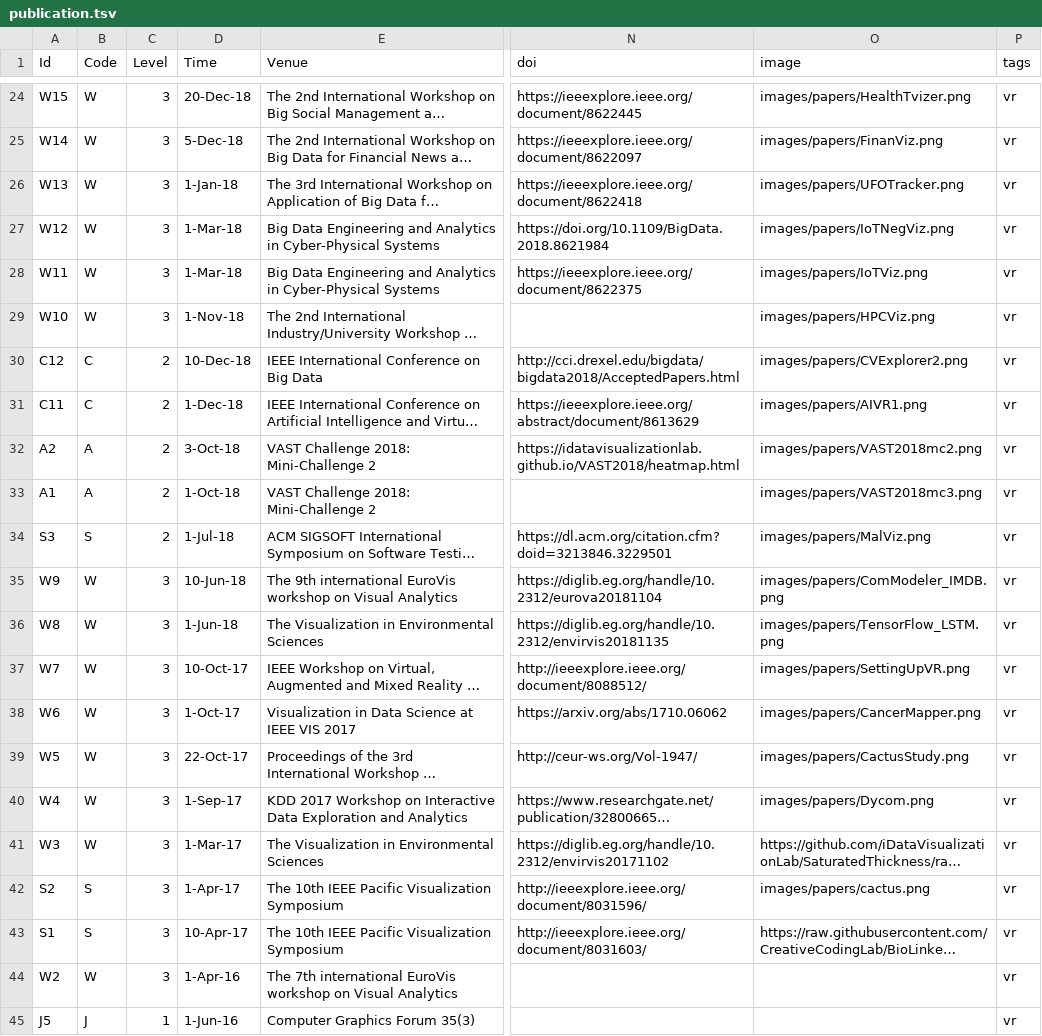
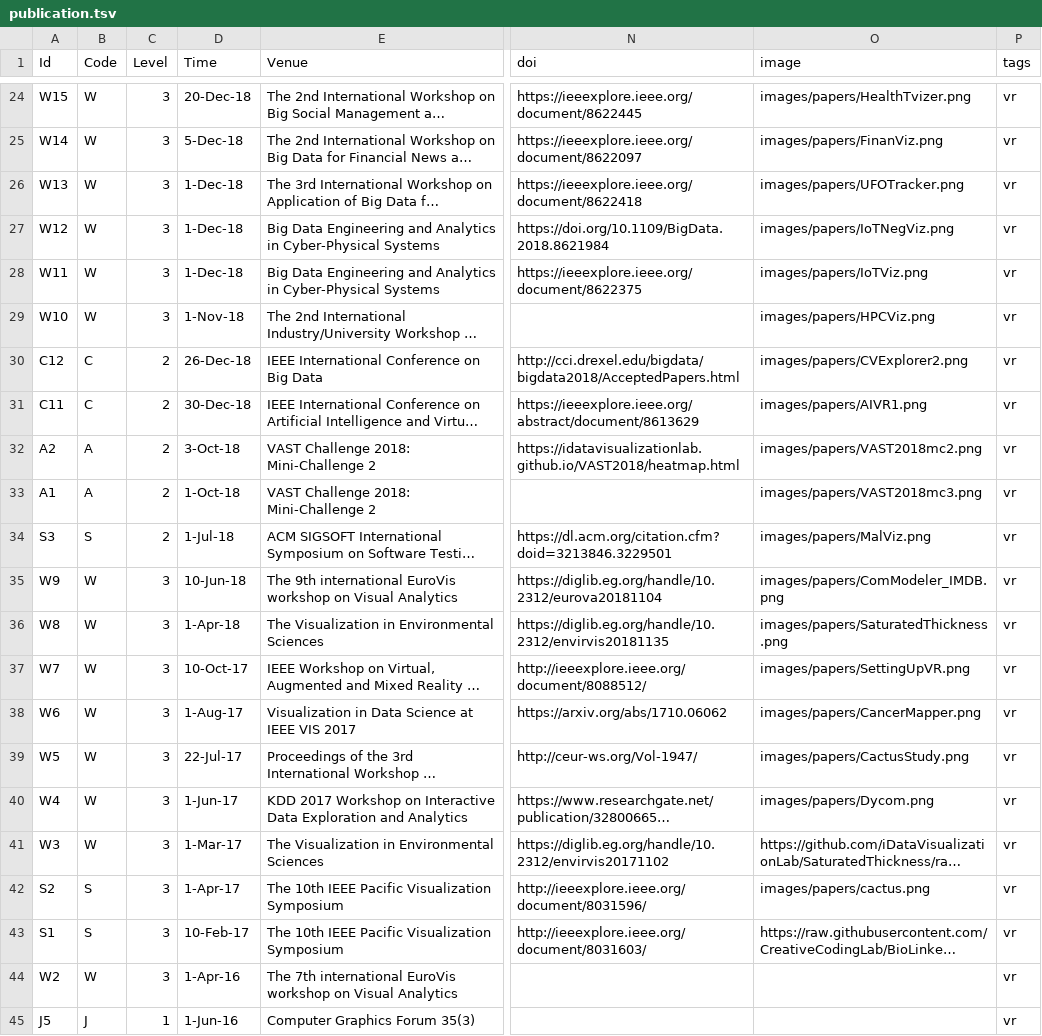
Before and after one commit to iDataVisualizationLab/idatavisualizationlab.github.io, a TSV file: data/publication.tsv, drawn as a sheet; only a part is shown, gaps mark what is left out; long unchanged cells end in …; the diff covers the shown part only; the diff names each change by its address in the sheet, - before the commit and + after, or states it on an @@ line.

```diff
--- a/data/publication.tsv
+++ b/data/publication.tsv
-D26 (Time): 1-Jan-18
+D26 (Time): 1-Dec-18
-D27:D28 (Time): 1-Mar-18
+D27:D28 (Time): 1-Dec-18
-D30 (Time): 10-Dec-18
+D30 (Time): 26-Dec-18
-D31 (Time): 1-Dec-18
+D31 (Time): 30-Dec-18
-D36 (Time): 1-Jun-18
+D36 (Time): 1-Apr-18
-O36 (image): images/papers/TensorFlow_LSTM.png
+O36 (image): images/papers/SaturatedThickness.png
-D38 (Time): 1-Oct-17
+D38 (Time): 1-Aug-17
-D39 (Time): 22-Oct-17
+D39 (Time): 22-Jul-17
-D40 (Time): 1-Sep-17
+D40 (Time): 1-Jun-17
-D43 (Time): 10-Apr-17
+D43 (Time): 10-Feb-17
```
Also changed, not shown: 1 added row, 1 removed row and 21 edited cells elsewhere in this file, 22 other files.
